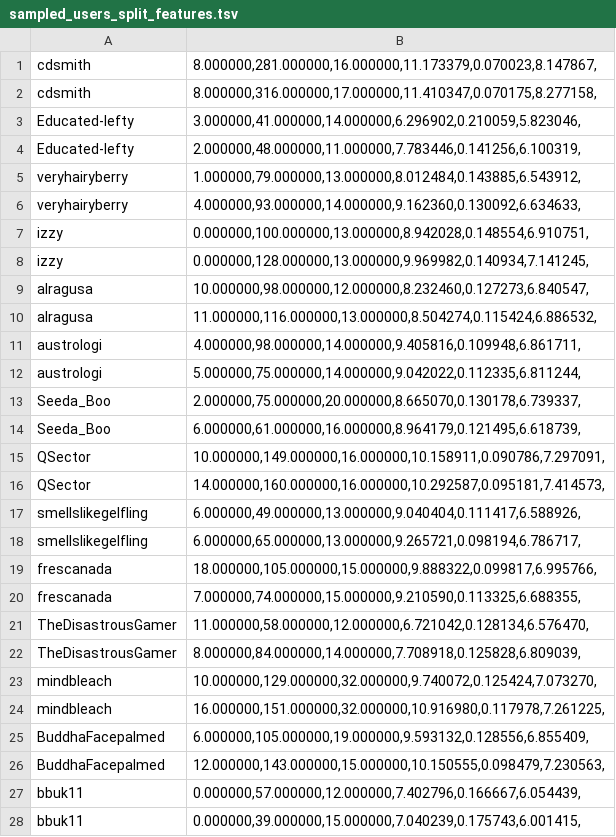
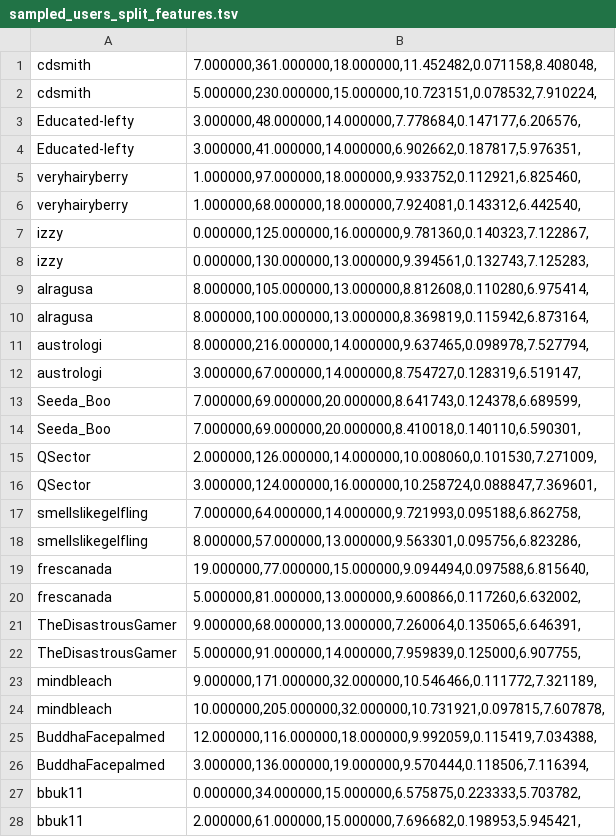
Before and after one commit to neelguha/cs221_final_project, a TSV file: sampled_users_split_features.tsv, drawn as a sheet; only a part is shown; the diff covers the shown part only.

```diff
--- a/sampled_users_split_features.tsv
+++ b/sampled_users_split_features.tsv
@@ -1,28 +1,28 @@
-cdsmith	8.000000,281.000000,16.000000,11.173379,0.070023,8.147867,
-cdsmith	8.000000,316.000000,17.000000,11.410347,0.070175,8.277158,
-Educated-lefty	3.000000,41.000000,14.000000,6.296902,0.210059,5.823046,
-Educated-lefty	2.000000,48.000000,11.000000,7.783446,0.141256,6.100319,
-veryhairyberry	1.000000,79.000000,13.000000,8.012484,0.143885,6.543912,
-veryhairyberry	4.000000,93.000000,14.000000,9.162360,0.130092,6.634633,
-izzy	0.000000,100.000000,13.000000,8.942028,0.148554,6.910751,
-izzy	0.000000,128.000000,13.000000,9.969982,0.140934,7.141245,
-alragusa	10.000000,98.000000,12.000000,8.232460,0.127273,6.840547,
-alragusa	11.000000,116.000000,13.000000,8.504274,0.115424,6.886532,
-austrologi	4.000000,98.000000,14.000000,9.405816,0.109948,6.861711,
-austrologi	5.000000,75.000000,14.000000,9.042022,0.112335,6.811244,
-Seeda_Boo	2.000000,75.000000,20.000000,8.665070,0.130178,6.739337,
-Seeda_Boo	6.000000,61.000000,16.000000,8.964179,0.121495,6.618739,
-QSector	10.000000,149.000000,16.000000,10.158911,0.090786,7.297091,
-QSector	14.000000,160.000000,16.000000,10.292587,0.095181,7.414573,
-smellslikegelfling	6.000000,49.000000,13.000000,9.040404,0.111417,6.588926,
-smellslikegelfling	6.000000,65.000000,13.000000,9.265721,0.098194,6.786717,
-frescanada	18.000000,105.000000,15.000000,9.888322,0.099817,6.995766,
-frescanada	7.000000,74.000000,15.000000,9.210590,0.113325,6.688355,
-TheDisastrousGamer	11.000000,58.000000,12.000000,6.721042,0.128134,6.576470,
-TheDisastrousGamer	8.000000,84.000000,14.000000,7.708918,0.125828,6.809039,
-mindbleach	10.000000,129.000000,32.000000,9.740072,0.125424,7.073270,
-mindbleach	16.000000,151.000000,32.000000,10.916980,0.117978,7.261225,
-BuddhaFacepalmed	6.000000,105.000000,19.000000,9.593132,0.128556,6.855409,
-BuddhaFacepalmed	12.000000,143.000000,15.000000,10.150555,0.098479,7.230563,
-bbuk11	0.000000,57.000000,12.000000,7.402796,0.166667,6.054439,
-bbuk11	0.000000,39.000000,15.000000,7.040239,0.175743,6.001415,
+cdsmith	7.000000,361.000000,18.000000,11.452482,0.071158,8.408048,
+cdsmith	5.000000,230.000000,15.000000,10.723151,0.078532,7.910224,
+Educated-lefty	3.000000,48.000000,14.000000,7.778684,0.147177,6.206576,
+Educated-lefty	3.000000,41.000000,14.000000,6.902662,0.187817,5.976351,
+veryhairyberry	1.000000,97.000000,18.000000,9.933752,0.112921,6.825460,
+veryhairyberry	1.000000,68.000000,18.000000,7.924081,0.143312,6.442540,
+izzy	0.000000,125.000000,16.000000,9.781360,0.140323,7.122867,
+izzy	0.000000,130.000000,13.000000,9.394561,0.132743,7.125283,
+alragusa	8.000000,105.000000,13.000000,8.812608,0.110280,6.975414,
+alragusa	8.000000,100.000000,13.000000,8.369819,0.115942,6.873164,
+austrologi	8.000000,216.000000,14.000000,9.637465,0.098978,7.527794,
+austrologi	3.000000,67.000000,14.000000,8.754727,0.128319,6.519147,
+Seeda_Boo	7.000000,69.000000,20.000000,8.641743,0.124378,6.689599,
+Seeda_Boo	7.000000,69.000000,20.000000,8.410018,0.140110,6.590301,
+QSector	2.000000,126.000000,14.000000,10.008060,0.101530,7.271009,
+QSector	3.000000,124.000000,16.000000,10.258724,0.088847,7.369601,
+smellslikegelfling	7.000000,64.000000,14.000000,9.721993,0.095188,6.862758,
+smellslikegelfling	8.000000,57.000000,13.000000,9.563301,0.095756,6.823286,
+frescanada	19.000000,77.000000,15.000000,9.094494,0.097588,6.815640,
+frescanada	5.000000,81.000000,13.000000,9.600866,0.117260,6.632002,
+TheDisastrousGamer	9.000000,68.000000,13.000000,7.260064,0.135065,6.646391,
+TheDisastrousGamer	5.000000,91.000000,14.000000,7.959839,0.125000,6.907755,
+mindbleach	9.000000,171.000000,32.000000,10.546466,0.111772,7.321189,
+mindbleach	10.000000,205.000000,32.000000,10.731921,0.097815,7.607878,
+BuddhaFacepalmed	12.000000,116.000000,18.000000,9.992059,0.115419,7.034388,
+BuddhaFacepalmed	3.000000,136.000000,19.000000,9.570444,0.118506,7.116394,
+bbuk11	0.000000,34.000000,15.000000,6.575875,0.223333,5.703782,
+bbuk11	2.000000,61.000000,15.000000,7.696682,0.198953,5.945421,
```
Also changed, not shown: 166 edited cells elsewhere in this file, 2 other files.
